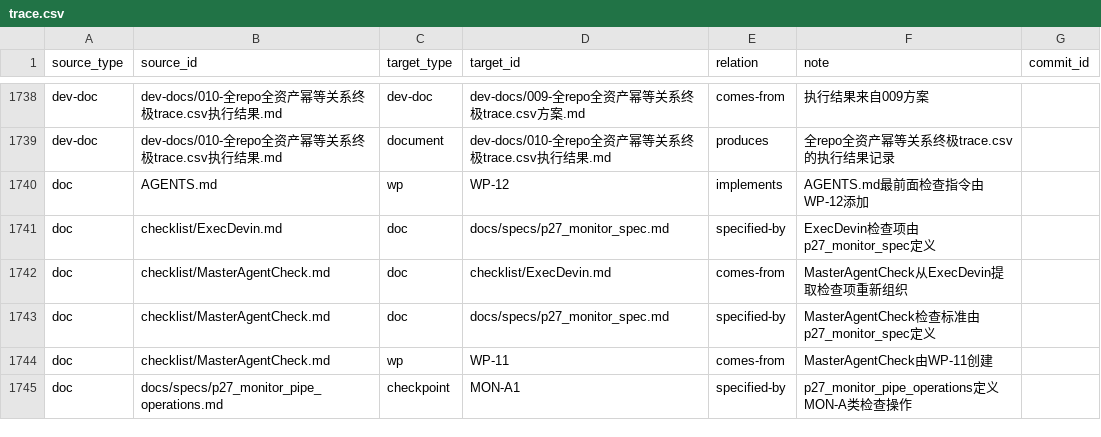
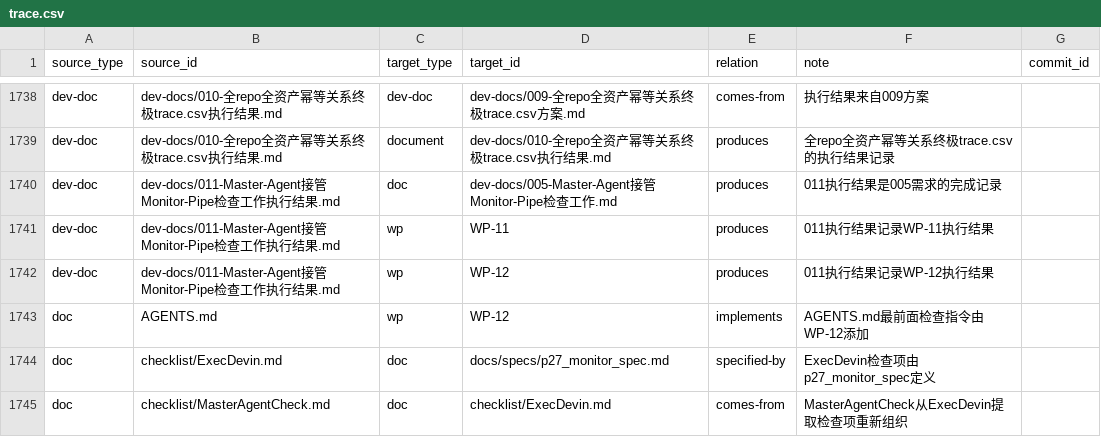
Before and after one commit to math-fournity/AI-Math-Competition-Problem-Solving-System, a CSV file: trace.csv, drawn as a sheet; only a part is shown, gaps mark what is left out; the shorter side is filled out with more unchanged rows.

```diff
--- a/trace.csv
+++ b/trace.csv
@@ -1739,2 +1739,5 @@ dev-doc,dev-docs/010-全repo全资产幂等关系终极trace.csv执行结果.md,
 dev-doc,dev-docs/010-全repo全资产幂等关系终极trace.csv执行结果.md,document,dev-docs/010-全repo全资产幂等关系终极trace.csv执行结果.md,produces,全repo全资产幂等关系终极trace.csv的执行结果记录,
+dev-doc,dev-docs/011-Master-Agent接管Monitor-Pipe检查工作执行结果.md,doc,dev-docs/005-Master-Agent接管Monitor-Pipe检查工作.md,produces,011执行结果是005需求的完成记录,
+dev-doc,dev-docs/011-Master-Agent接管Monitor-Pipe检查工作执行结果.md,wp,WP-11,produces,011执行结果记录WP-11执行结果,
+dev-doc,dev-docs/011-Master-Agent接管Monitor-Pipe检查工作执行结果.md,wp,WP-12,produces,011执行结果记录WP-12执行结果,
 doc,AGENTS.md,wp,WP-12,implements,AGENTS.md最前面检查指令由WP-12添加,
```
Also changed, not shown: 1 other file.
